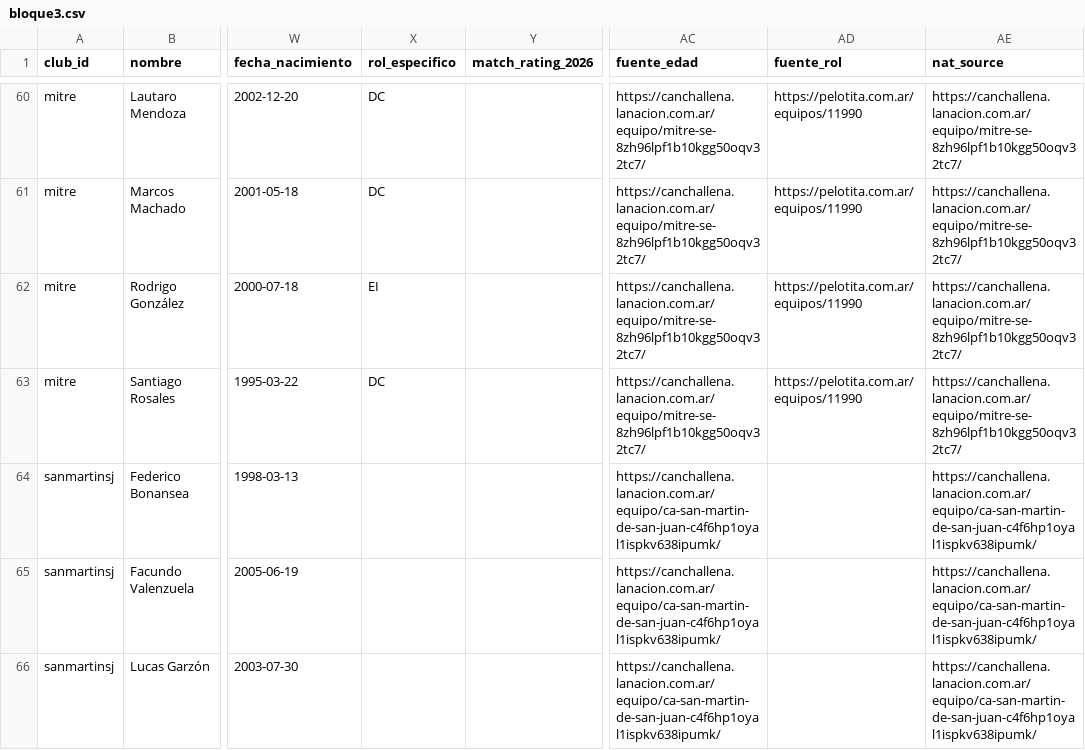
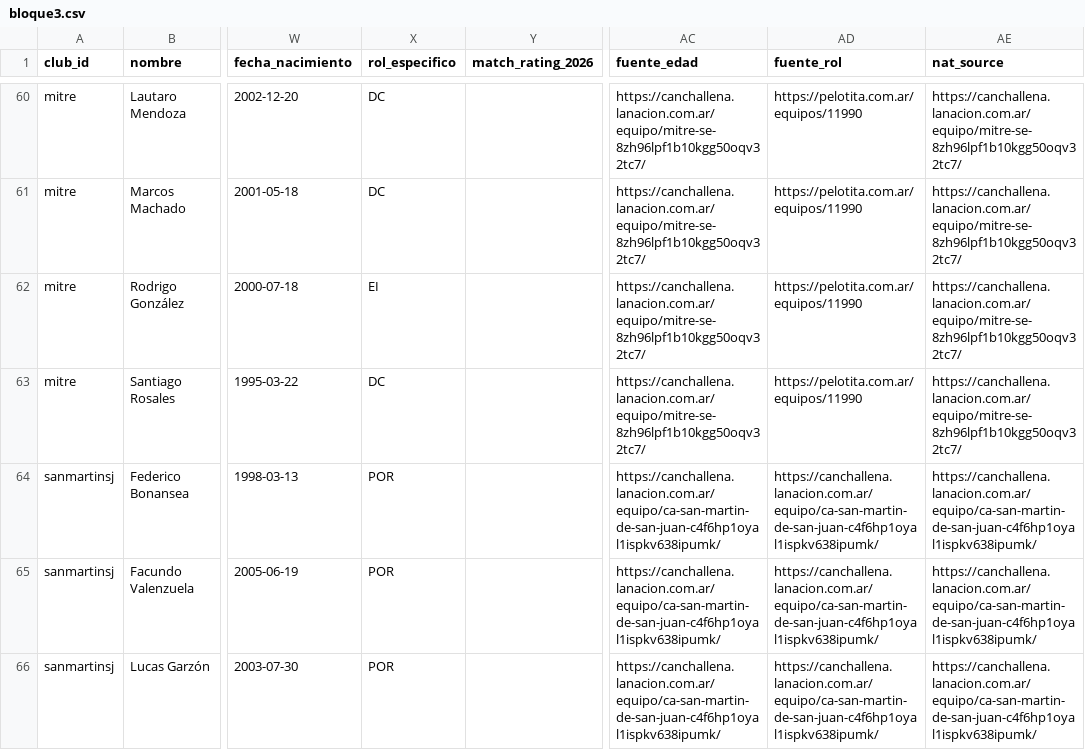
Before and after one commit to carp1901/liga-fc1, a CSV file: planteles/borradores/primera-nacional-2026/bloque3.csv, drawn as a sheet; only a part is shown, gaps mark what is left out; the diff covers the shown part only; the diff names each change by its address in the sheet, - before the commit and + after, or states it on an @@ line.

Commit message:
Completa roles de arquero en bloque 3

```diff
--- a/planteles/borradores/primera-nacional-2026/bloque3.csv
+++ b/planteles/borradores/primera-nacional-2026/bloque3.csv
-X64:X66 (rol_especifico): (empty)
+X64:X66 (rol_especifico): POR
-AD64:AD66 (fuente_rol): (empty)
+AD64:AD66 (fuente_rol): https://canchallena.lanacion.com.ar/equipo/ca-san-martin-de-san-juan-c4f6hp1oyal1ispkv638ipumk/
```
Also changed, not shown: 38 edited cells elsewhere in this file.
